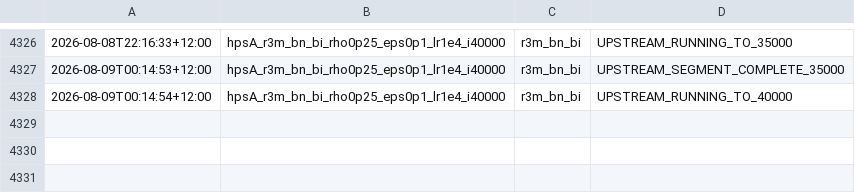
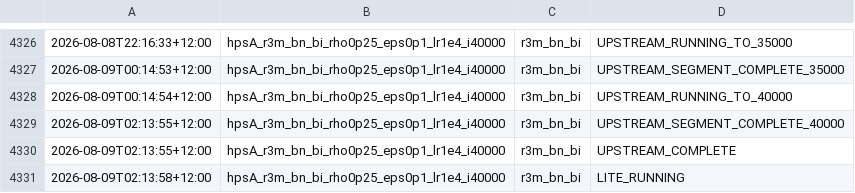
Before and after one commit to paichichi/TCC-core, a TSV file: work/fixed_tq_hparam_search/status_5090.tsv, drawn as a sheet; only a part is shown, gaps mark what is left out; the diff names each change by its address in the sheet, - before the commit and + after, or states it on an @@ line.

```diff
--- a/work/fixed_tq_hparam_search/status_5090.tsv
+++ b/work/fixed_tq_hparam_search/status_5090.tsv
+row 4329: 2026-08-09T02:13:55+12:00 | hpsA_r3m_bn_bi_rho0p25_eps0p1_lr1e4_i40000 | r3m_bn_bi | UPSTREAM_SEGMENT_COMPLETE_40000
+row 4330: 2026-08-09T02:13:55+12:00 | hpsA_r3m_bn_bi_rho0p25_eps0p1_lr1e4_i40000 | r3m_bn_bi | UPSTREAM_COMPLETE
+row 4331: 2026-08-09T02:13:58+12:00 | hpsA_r3m_bn_bi_rho0p25_eps0p1_lr1e4_i40000 | r3m_bn_bi | LITE_RUNNING
```
Also changed, not shown: work/fixed_tq_hparam_search/upstream_5090_all_summary.csv, 5 other files.
